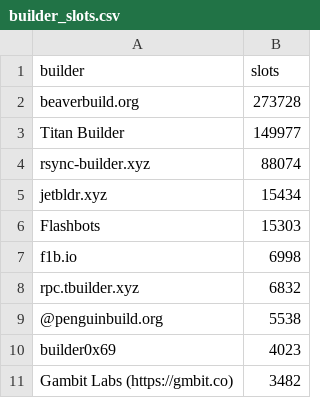
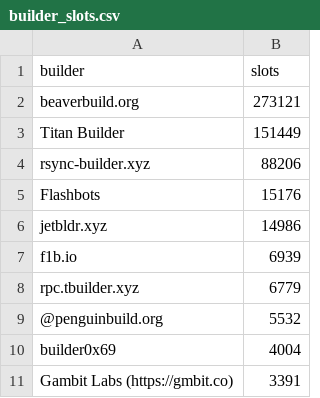
Before and after one commit to nerolation/reorg.pics, a CSV file: builder_slots.csv, drawn as a sheet.

```diff
--- a/builder_slots.csv
+++ b/builder_slots.csv
@@ -1,11 +1,11 @@
 builder,slots
-beaverbuild.org,273728
-Titan Builder,149977
-rsync-builder.xyz,88074
-jetbldr.xyz,15434
-Flashbots,15303
-f1b.io,6998
-rpc.tbuilder.xyz,6832
-@penguinbuild.org,5538
-builder0x69,4023
-Gambit Labs (https://gmbit.co),3482
+beaverbuild.org,273121
+Titan Builder,151449
+rsync-builder.xyz,88206
+Flashbots,15176
+jetbldr.xyz,14986
+f1b.io,6939
+rpc.tbuilder.xyz,6779
+@penguinbuild.org,5532
+builder0x69,4004
+Gambit Labs (https://gmbit.co),3391
```
Also changed, not shown: 5 other files.
